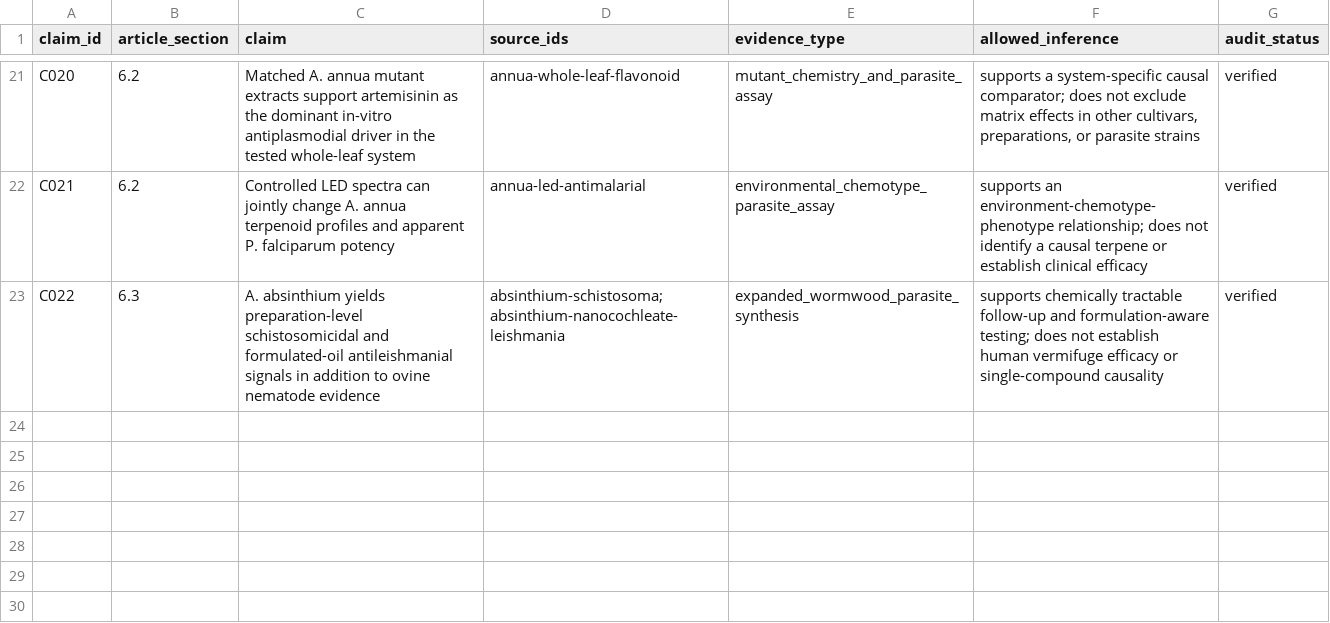
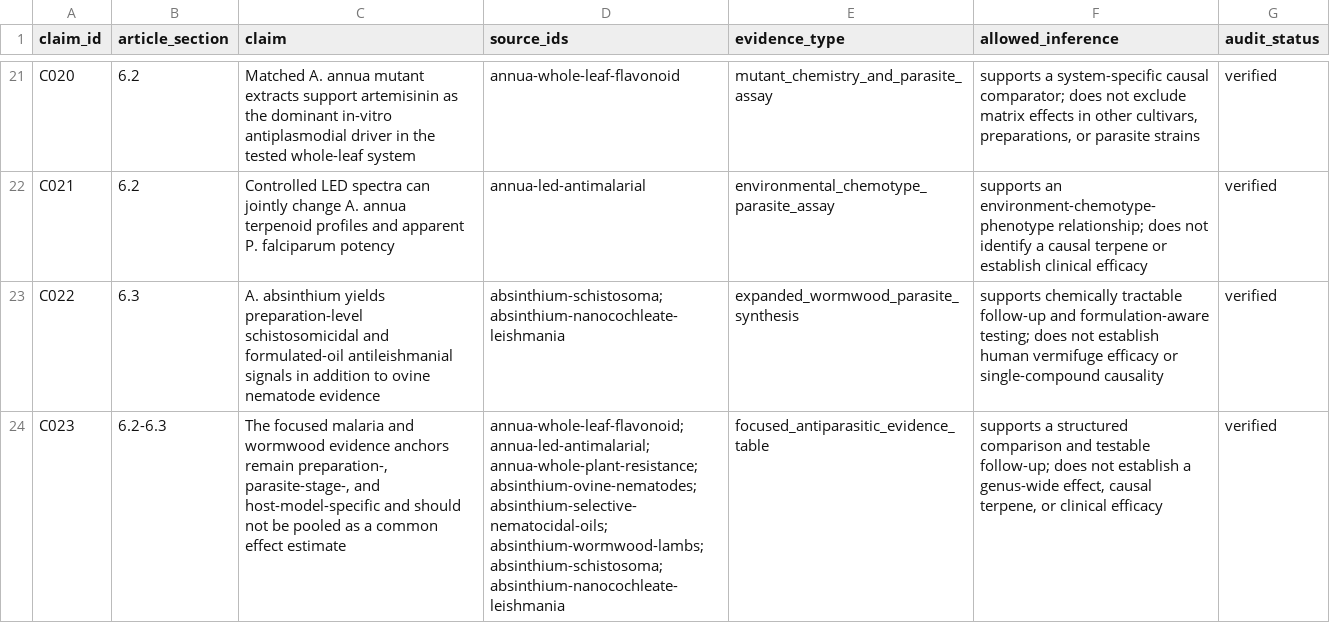
Before and after one commit to dcmcshan/artemisia, a CSV file: manuscript/claim-audit.csv, drawn as a sheet; only a part is shown, gaps mark what is left out; the diff names each change by its address in the sheet, - before the commit and + after, or states it on an @@ line.

Commit message:
Add focused malaria and wormwood evidence table

```diff
--- a/manuscript/claim-audit.csv
+++ b/manuscript/claim-audit.csv
+row 24: C023 | 6.2-6.3 | The focused malaria and wormwood evidence anchors remain preparation-, parasite-stage-, and host-model-specific and should not be pooled as a common effect estimate | annua-whole-leaf-flavonoid; annua-led-antimalarial; annua-whole-plant-resistance; absinthium-ovine-nematodes; absinthium-selective-nematocidal-oils; absinthium-wormwood-lambs; absinthium-schistosoma; absinthium-nanocochleate-leishmania | focused_antiparasitic_evidence_table | supports a structured comparison and testable follow-up; does not establish a genus-wide effect, causal terpene, or clinical efficacy | verified
```
Also changed, not shown: 3 other files.
